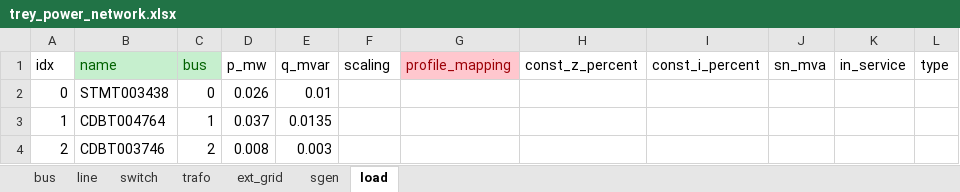
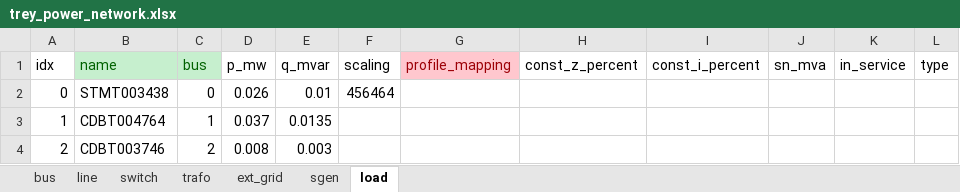
Before and after one commit to karim-bergoug/rhtlab_DKM, an Excel workbook: Projet-Groupe1-DKM/data/trey_power_network.xlsx, sheet load, drawn as a sheet; only a part is shown; values as stored, in another font and other column widths than the file's, no borders; the diff names each change by its address in the sheet, - before the commit and + after, or states it on an @@ line.

Commit message:
Update scaling load excel

```diff
--- a/Projet-Groupe1-DKM/data/trey_power_network.xlsx (sheet load)
+++ b/Projet-Groupe1-DKM/data/trey_power_network.xlsx (sheet load)
-F2 (scaling): (empty)
+F2 (scaling): 456464
```
